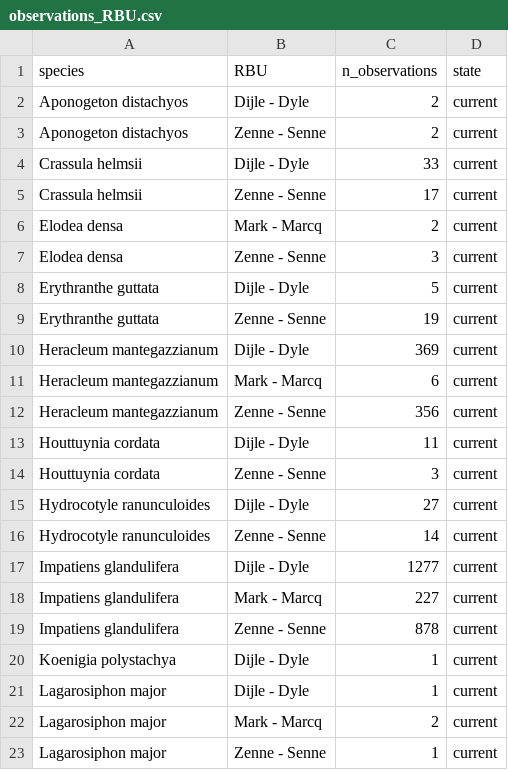
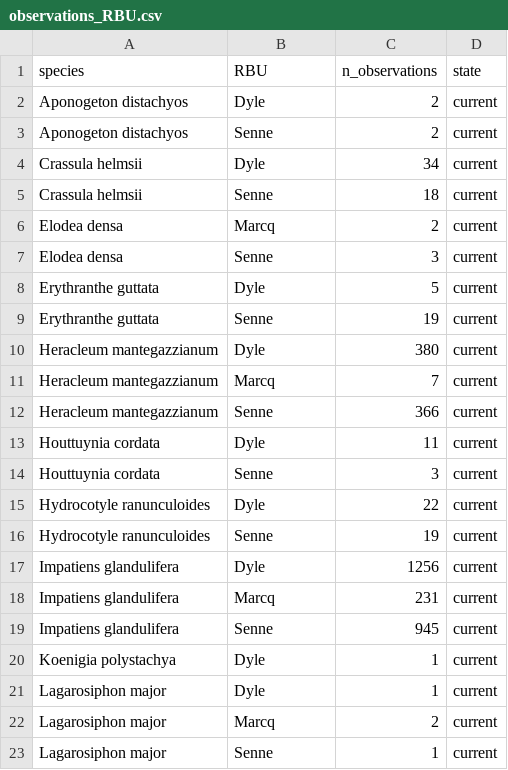
Before and after one commit to inbo/riparias-prep, a CSV file: data/interim/observations_RBU.csv, drawn as a sheet; only a part is shown; the diff covers the shown part only.

```diff
--- a/data/interim/observations_RBU.csv
+++ b/data/interim/observations_RBU.csv
@@ -1,23 +1,23 @@
 "species","RBU","n_observations","state"
-"Aponogeton distachyos","Dijle - Dyle",2,"current"
-"Aponogeton distachyos","Zenne - Senne",2,"current"
-"Crassula helmsii","Dijle - Dyle",33,"current"
-"Crassula helmsii","Zenne - Senne",17,"current"
-"Elodea densa","Mark - Marcq",2,"current"
-"Elodea densa","Zenne - Senne",3,"current"
-"Erythranthe guttata","Dijle - Dyle",5,"current"
-"Erythranthe guttata","Zenne - Senne",19,"current"
-"Heracleum mantegazzianum","Dijle - Dyle",369,"current"
-"Heracleum mantegazzianum","Mark - Marcq",6,"current"
-"Heracleum mantegazzianum","Zenne - Senne",356,"current"
-"Houttuynia cordata","Dijle - Dyle",11,"current"
-"Houttuynia cordata","Zenne - Senne",3,"current"
-"Hydrocotyle ranunculoides","Dijle - Dyle",27,"current"
-"Hydrocotyle ranunculoides","Zenne - Senne",14,"current"
-"Impatiens glandulifera","Dijle - Dyle",1277,"current"
-"Impatiens glandulifera","Mark - Marcq",227,"current"
-"Impatiens glandulifera","Zenne - Senne",878,"current"
-"Koenigia polystachya","Dijle - Dyle",1,"current"
-"Lagarosiphon major","Dijle - Dyle",1,"current"
-"Lagarosiphon major","Mark - Marcq",2,"current"
-"Lagarosiphon major","Zenne - Senne",1,"current"
+"Aponogeton distachyos","Dyle",2,"current"
+"Aponogeton distachyos","Senne",2,"current"
+"Crassula helmsii","Dyle",34,"current"
+"Crassula helmsii","Senne",18,"current"
+"Elodea densa","Marcq",2,"current"
+"Elodea densa","Senne",3,"current"
+"Erythranthe guttata","Dyle",5,"current"
+"Erythranthe guttata","Senne",19,"current"
+"Heracleum mantegazzianum","Dyle",380,"current"
+"Heracleum mantegazzianum","Marcq",7,"current"
+"Heracleum mantegazzianum","Senne",366,"current"
+"Houttuynia cordata","Dyle",11,"current"
+"Houttuynia cordata","Senne",3,"current"
+"Hydrocotyle ranunculoides","Dyle",22,"current"
+"Hydrocotyle ranunculoides","Senne",19,"current"
+"Impatiens glandulifera","Dyle",1256,"current"
+"Impatiens glandulifera","Marcq",231,"current"
+"Impatiens glandulifera","Senne",945,"current"
+"Koenigia polystachya","Dyle",1,"current"
+"Lagarosiphon major","Dyle",1,"current"
+"Lagarosiphon major","Marcq",2,"current"
+"Lagarosiphon major","Senne",1,"current"
```
Also changed, not shown: 8 added rows, 2 removed rows and 81 edited cells elsewhere in this file, data/interim/observations_RBSU.csv, 1 other file.
